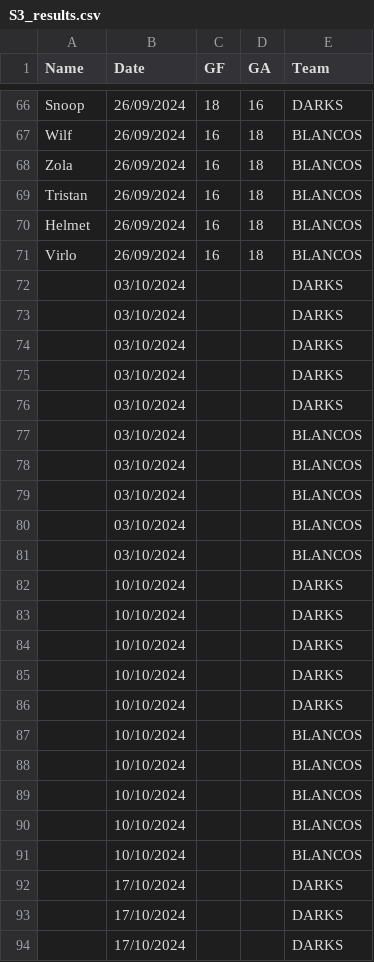
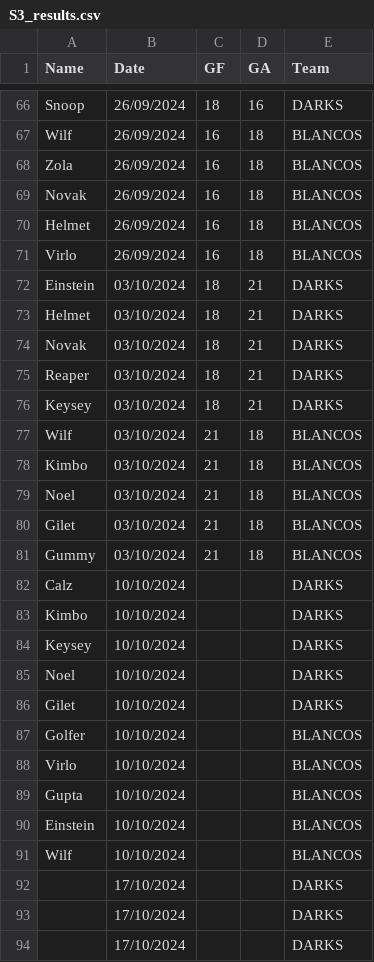
Before and after one commit to Deadlocked2/football_table, a CSV file: data/S3_results.csv, drawn as a sheet; only a part is shown, gaps mark what is left out; the diff covers the shown part only.

```diff
--- a/data/S3_results.csv
+++ b/data/S3_results.csv
@@ -68,25 +68,25 @@ Wilf,26/09/2024,16,18,BLANCOS
 Zola,26/09/2024,16,18,BLANCOS
-Tristan,26/09/2024,16,18,BLANCOS
+Novak,26/09/2024,16,18,BLANCOS
 Helmet,26/09/2024,16,18,BLANCOS
 Virlo,26/09/2024,16,18,BLANCOS
-,03/10/2024,,,DARKS
-,03/10/2024,,,DARKS
-,03/10/2024,,,DARKS
-,03/10/2024,,,DARKS
-,03/10/2024,,,DARKS
-,03/10/2024,,,BLANCOS
-,03/10/2024,,,BLANCOS
-,03/10/2024,,,BLANCOS
-,03/10/2024,,,BLANCOS
-,03/10/2024,,,BLANCOS
-,10/10/2024,,,DARKS
-,10/10/2024,,,DARKS
-,10/10/2024,,,DARKS
-,10/10/2024,,,DARKS
-,10/10/2024,,,DARKS
-,10/10/2024,,,BLANCOS
-,10/10/2024,,,BLANCOS
-,10/10/2024,,,BLANCOS
-,10/10/2024,,,BLANCOS
-,10/10/2024,,,BLANCOS
+Einstein,03/10/2024,18,21,DARKS
+Helmet,03/10/2024,18,21,DARKS
+Novak,03/10/2024,18,21,DARKS
+Reaper,03/10/2024,18,21,DARKS
+Keysey,03/10/2024,18,21,DARKS
+Wilf,03/10/2024,21,18,BLANCOS
+Kimbo,03/10/2024,21,18,BLANCOS
+Noel,03/10/2024,21,18,BLANCOS
+Gilet,03/10/2024,21,18,BLANCOS
+Gummy,03/10/2024,21,18,BLANCOS
+Calz,10/10/2024,,,DARKS
+Kimbo,10/10/2024,,,DARKS
+Keysey,10/10/2024,,,DARKS
+Noel,10/10/2024,,,DARKS
+Gilet,10/10/2024,,,DARKS
+Golfer,10/10/2024,,,BLANCOS
+Virlo,10/10/2024,,,BLANCOS
+Gupta,10/10/2024,,,BLANCOS
+Einstein,10/10/2024,,,BLANCOS
+Wilf,10/10/2024,,,BLANCOS
 ,17/10/2024,,,DARKS
```
Also changed, not shown: 2 edited cells elsewhere in this file, outputs/bumpchart.csv, outputs/bumpchart_t.csv, 2 other files.
